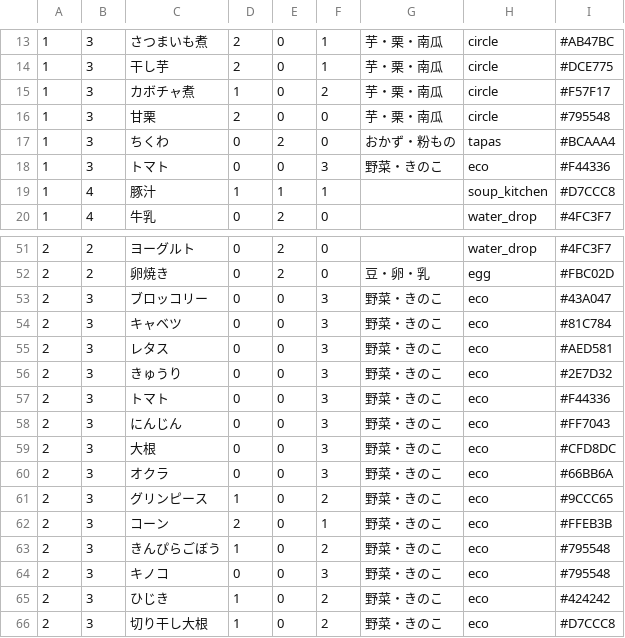
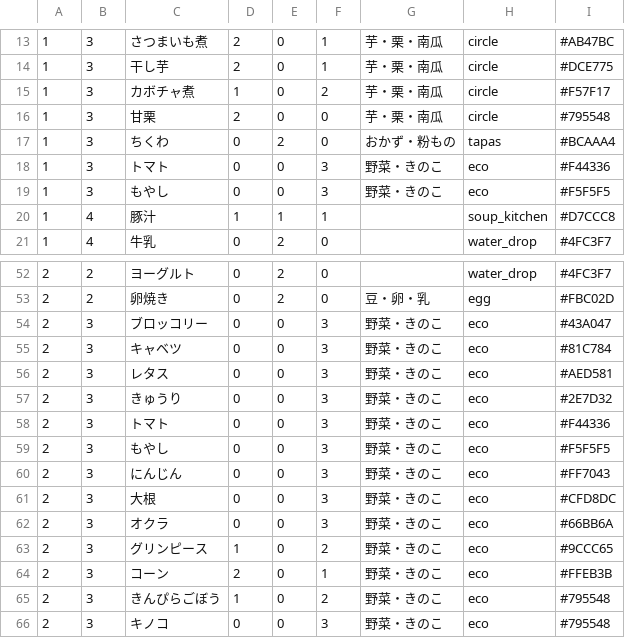
Before and after one commit to fuga4/Complete_meal_menu, a CSV file: menu.csv, drawn as a sheet; only a part is shown, gaps mark what is left out; the shorter side is filled out with more unchanged rows; the diff names each change by its address in the sheet, - before the commit and + after, or states it on an @@ line.

Commit message:
menu.csv を更新

```diff
--- a/menu.csv
+++ b/menu.csv
+row 19: 1 | 3 | もやし | 0 | 0 | 3 | 野菜・きのこ | eco | #F5F5F5
+row 59: 2 | 3 | もやし | 0 | 0 | 3 | 野菜・きのこ | eco | #F5F5F5
```
